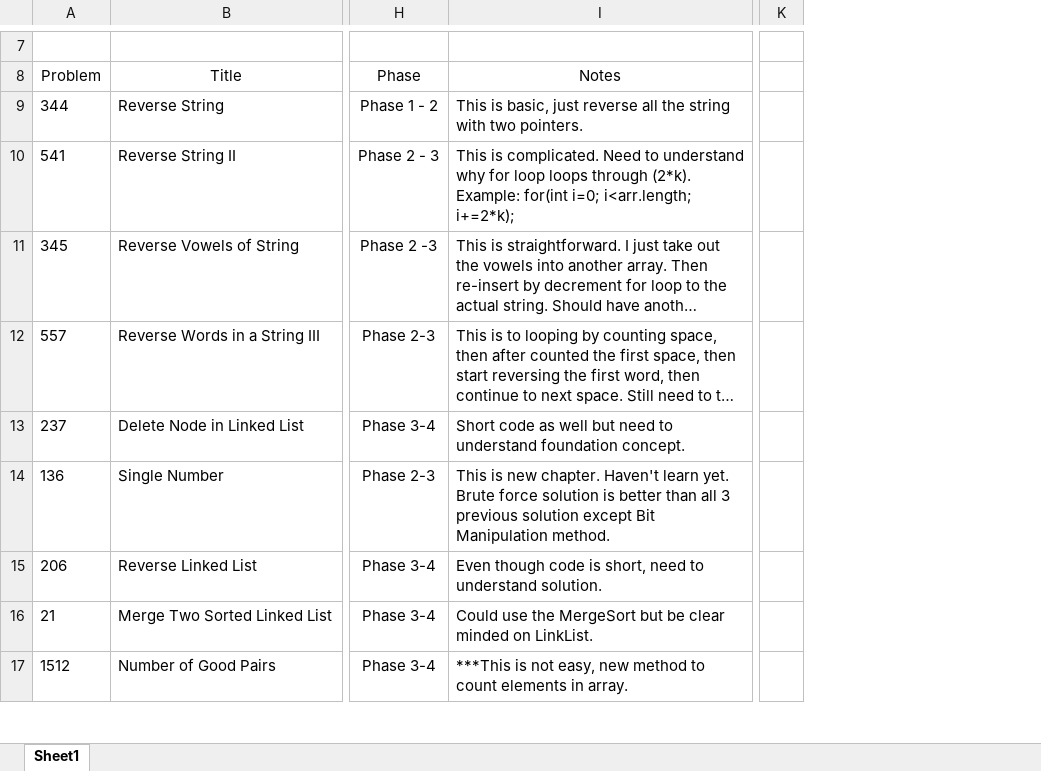
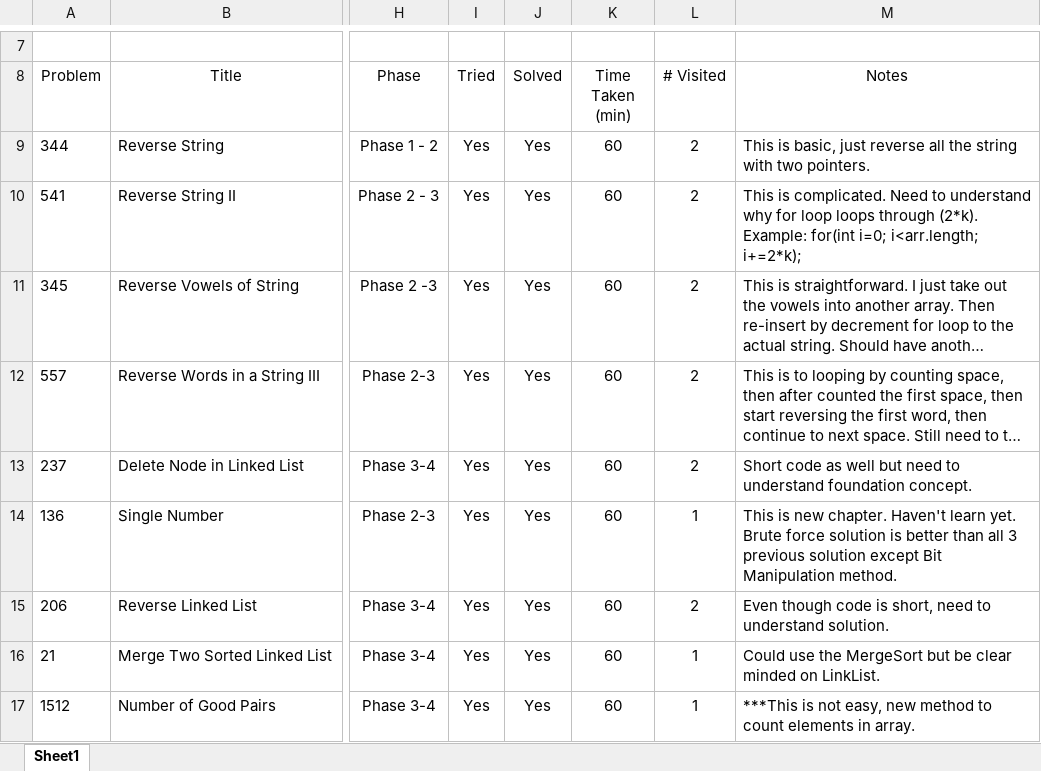
Before and after one commit to leontan4/LeetCode, an Excel workbook: LeetCode Tracker.xlsx, sheet Sheet1, drawn as a sheet; only a part is shown, gaps mark what is left out; long unchanged cells end in …; values as stored, in another font and other column widths than the file's, no borders; conditional formats not drawn; removed rows and columns are numbered as before the commit, all else as after; the diff covers the shown part only; the diff names each change by its address in the sheet, - before the commit and + after, or states it on an @@ line.

Commit message:
updated tracker and added new solution

```diff
--- a/LeetCode Tracker.xlsx (sheet Sheet1)
+++ b/LeetCode Tracker.xlsx (sheet Sheet1)
+column I (Tried), rows 9-17: all Yes
+column J (Solved), rows 9-17: all Yes
+column K (Time Taken (min)), rows 9-17: all 60
+column L (# Visited), rows 9-17: 2 | 2 | 2 | 2 | 2 | 1 | 2 | 1 | 1
-column K, empty
```
Also changed, not shown: 3 added rows and cell formats elsewhere in this sheet, 54 other files.
